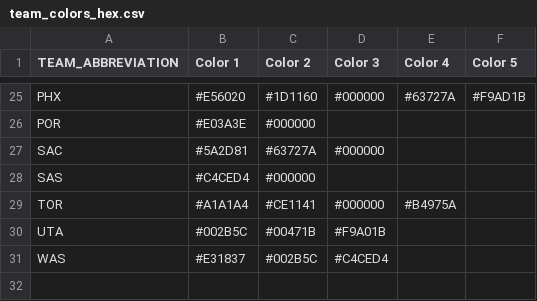
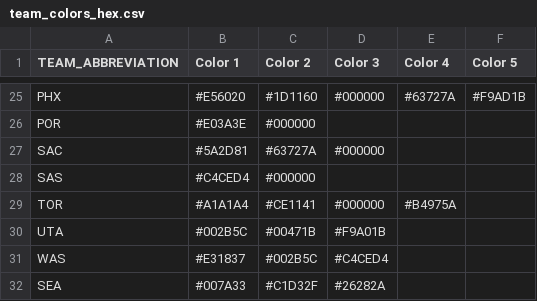
Before and after one commit to gjowl/Basketball_Scraping, a CSV file: site/team_colors_hex.csv, drawn as a sheet; only a part is shown, gaps mark what is left out; the diff names each change by its address in the sheet, - before the commit and + after, or states it on an @@ line.

Commit message:
updated colors; added SEA

```diff
--- a/site/team_colors_hex.csv
+++ b/site/team_colors_hex.csv
+row 32: SEA | #007A33 | #C1D32F | #26282A
```
